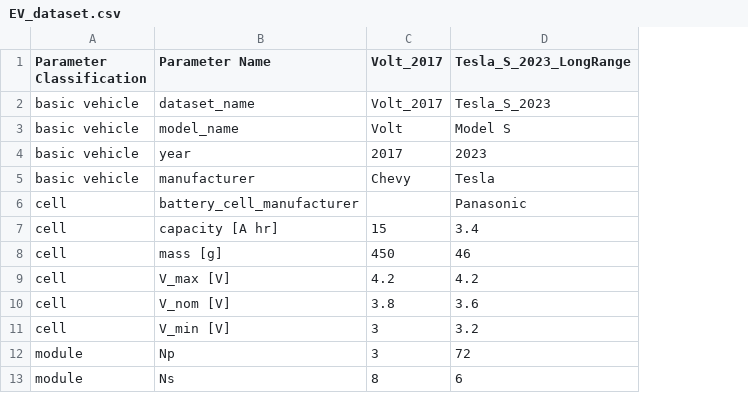
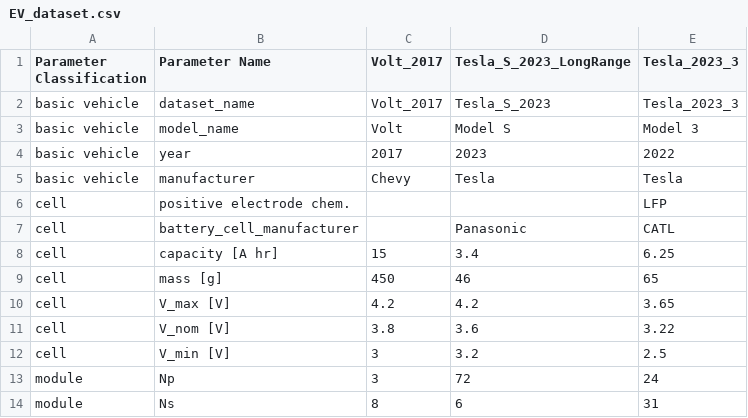
Before and after one commit to m0in92/EV_sim, a CSV file: EV_sim/data/EV/EV_dataset.csv, drawn as a sheet; only a part is shown; addresses are those after the commit; the diff names each change by its address in the sheet, - before the commit and + after, or states it on an @@ line.

Commit message:
Added Tesla Model 3 2022 RWD

```diff
--- a/EV_sim/data/EV/EV_dataset.csv
+++ b/EV_sim/data/EV/EV_dataset.csv
+column E (Tesla_2023_3), rows 2-5: Tesla_2023_3 | Model 3 | 2022 | Tesla; rows 7-14: CATL | 6.25 | 65 | 3.65 | 3.22 | 2.5 | 24 | 31
+row 6: cell | positive electrode chem. |  |  | LFP
```
Also changed, not shown: 1 other file.
